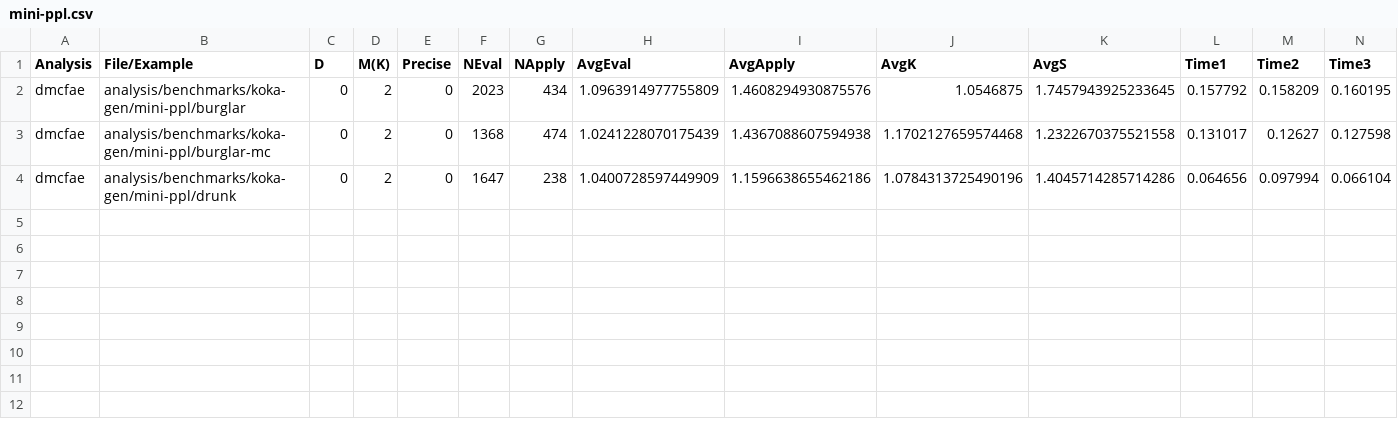
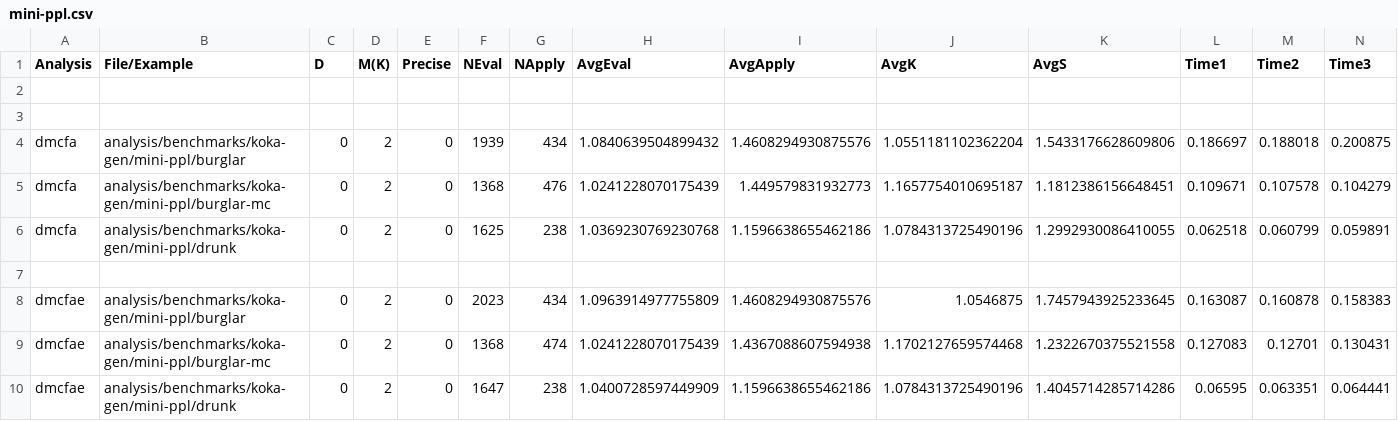
Before and after one commit to TimWhiting/koka, a CSV file: benchmarks/results/0/2/koka-gen/mini-ppl.csv, drawn as a sheet.

```diff
--- a/benchmarks/results/0/2/koka-gen/mini-ppl.csv
+++ b/benchmarks/results/0/2/koka-gen/mini-ppl.csv
@@ -1,4 +1,10 @@
 Analysis,File/Example,D,M(K),Precise,NEval,NApply,AvgEval,AvgApply,AvgK,AvgS,Time1,Time2,Time3
-dmcfae,analysis/benchmarks/koka-gen/mini-ppl/burglar,0,2,0,2023,434,1.0963914977755809,1.4608294930875576,1.0546875,1.7457943925233645,0.157792,0.158209,0.160195
-dmcfae,analysis/benchmarks/koka-gen/mini-ppl/burglar-mc,0,2,0,1368,474,1.0241228070175439,1.4367088607594938,1.1702127659574468,1.2322670375521558,0.131017,0.12627,0.127598
-dmcfae,analysis/benchmarks/koka-gen/mini-ppl/drunk,0,2,0,1647,238,1.0400728597449909,1.1596638655462186,1.0784313725490196,1.4045714285714286,0.064656,0.097994,0.066104
+
+
+dmcfa,analysis/benchmarks/koka-gen/mini-ppl/burglar,0,2,0,1939,434,1.0840639504899432,1.4608294930875576,1.0551181102362204,1.5433176628609806,0.186697,0.188018,0.200875
+dmcfa,analysis/benchmarks/koka-gen/mini-ppl/burglar-mc,0,2,0,1368,476,1.0241228070175439,1.449579831932773,1.1657754010695187,1.1812386156648451,0.109671,0.107578,0.104279
+dmcfa,analysis/benchmarks/koka-gen/mini-ppl/drunk,0,2,0,1625,238,1.0369230769230768,1.1596638655462186,1.0784313725490196,1.2992930086410055,0.062518,0.060799,0.059891
+
+dmcfae,analysis/benchmarks/koka-gen/mini-ppl/burglar,0,2,0,2023,434,1.0963914977755809,1.4608294930875576,1.0546875,1.7457943925233645,0.163087,0.160878,0.158383
+dmcfae,analysis/benchmarks/koka-gen/mini-ppl/burglar-mc,0,2,0,1368,474,1.0241228070175439,1.4367088607594938,1.1702127659574468,1.2322670375521558,0.127083,0.12701,0.130431
+dmcfae,analysis/benchmarks/koka-gen/mini-ppl/drunk,0,2,0,1647,238,1.0400728597449909,1.1596638655462186,1.0784313725490196,1.4045714285714286,0.06595,0.063351,0.064441
```
Also changed, not shown: benchmarks/results/1/3/koka-gen/mini-ppl.csv, benchmarks/results/2/0/koka-gen/mini-ppl.csv, 54 other files.
